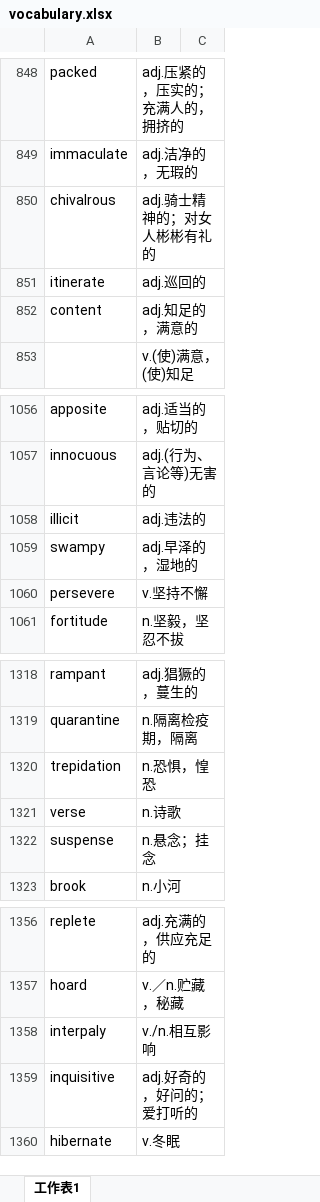
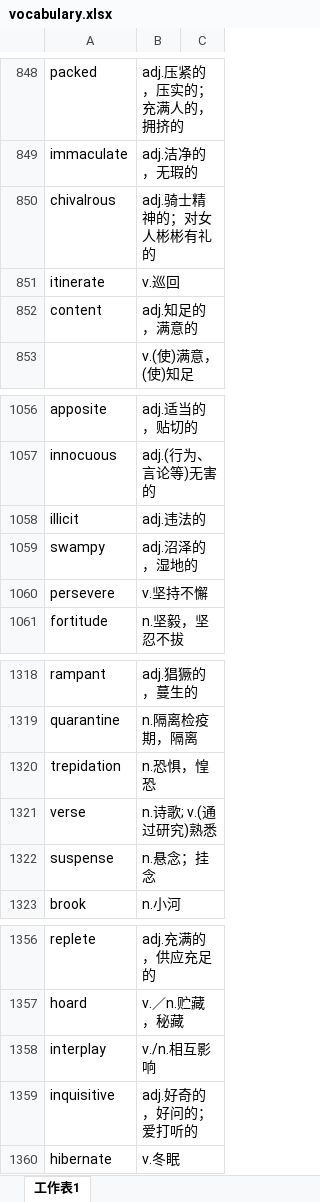
Before and after one commit to xiangkang/gre_vocabulary, an Excel workbook: vocabulary.xlsx, sheet 工作表1, drawn as a sheet; only a part is shown, gaps mark what is left out; values as stored, in another font and other column widths than the file's, no borders; the diff covers the shown part only; the diff names each change by its address in the sheet, - before the commit and + after, or states it on an @@ line.

```diff
--- a/vocabulary.xlsx (sheet 工作表1)
+++ b/vocabulary.xlsx (sheet 工作表1)
-B851: adj.巡回的
+B851: v.巡回
-B1059: adj.早泽的，湿地的
+B1059: adj.沼泽的，湿地的
-B1321: n.诗歌
+B1321: n.诗歌; v.(通过研究)熟悉
-A1358: interpaly
+A1358: interplay
```
Also changed, not shown: 89 added rows elsewhere in this sheet.
